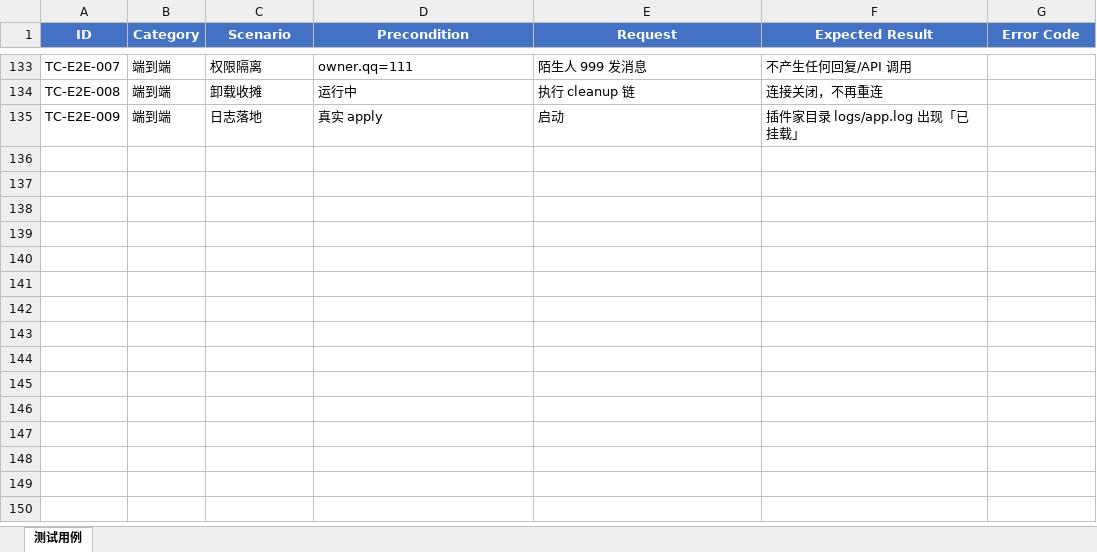
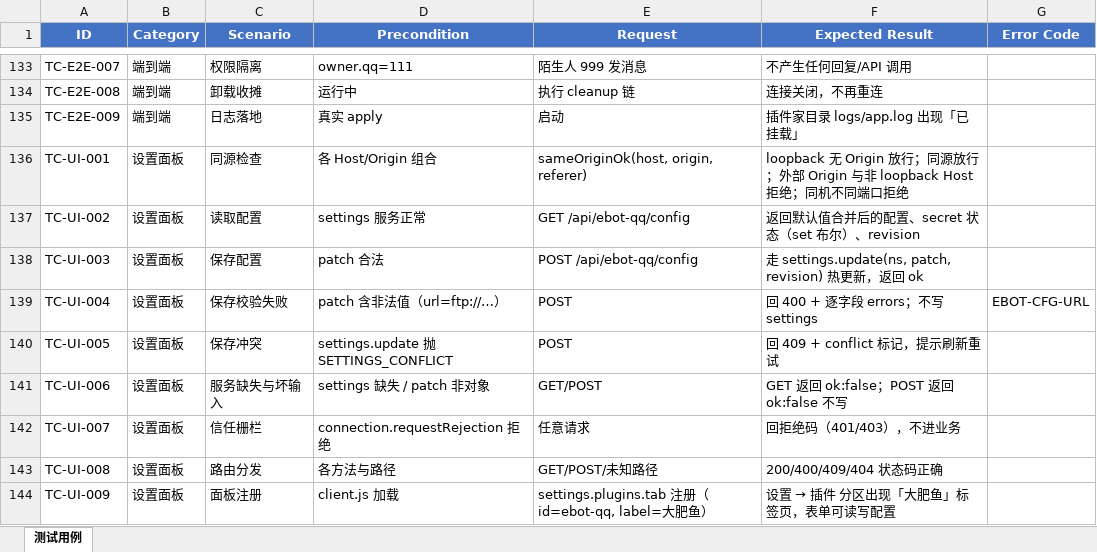
Before and after one commit to MarvinCen/dsh-ebot-qq, an Excel workbook: docs/test-cases.xlsx, sheet 测试用例, drawn as a sheet; only a part is shown, gaps mark what is left out; values as stored, in another font and other column widths than the file's, no borders; the diff names each change by its address in the sheet, - before the commit and + after, or states it on an @@ line.

Commit message:
feat: 设置面板（设置 → 插件 → 大肥鱼）
- lib/ui-api.mjs：面板后端 /api/ebot-qq/config —— 读 settings.describe（纯值+secret 状态），
  写 settings.update 官方热更新路径；信任栅栏 + 本机同源；400 字段级校验错误 / 409 冲突
- client.js：注册 settings.plugins.tab 插槽（label 大肥鱼），9 组分组表单、
  secret 字段只写不读（留空=不改）、textlist/number/select/boolean 控件、
  设置页同款 CSS 变量 + grid 布局，保存即热更新
- package.json：导出 ./client 与 dsh.client（runtime/ui-settings 注入）
- 修复桌面版「看不到配置项」的根因：设置页无官方插件配置分区，需插件自带面板
- 新增 13 个测试，全套 199 个通过；Excel 更新至 143 条

```diff
--- a/docs/test-cases.xlsx (sheet 测试用例)
+++ b/docs/test-cases.xlsx (sheet 测试用例)
+row 136: TC-UI-001 | 设置面板 | 同源检查 | 各 Host/Origin 组合 | sameOriginOk(host, origin, referer) | loopback 无 Origin 放行；同源放行；外部 Origin 与非 loopback Host 拒绝；同机不同端口拒绝
+row 137: TC-UI-002 | 设置面板 | 读取配置 | settings 服务正常 | GET /api/ebot-qq/config | 返回默认值合并后的配置、secret 状态（set 布尔）、revision
+row 138: TC-UI-003 | 设置面板 | 保存配置 | patch 合法 | POST /api/ebot-qq/config | 走 settings.update(ns, patch, revision) 热更新，返回 ok
+row 139: TC-UI-004 | 设置面板 | 保存校验失败 | patch 含非法值（url=ftp://…） | POST | 回 400 + 逐字段 errors；不写 settings | EBOT-CFG-URL
+row 140: TC-UI-005 | 设置面板 | 保存冲突 | settings.update 抛 SETTINGS_CONFLICT | POST | 回 409 + conflict 标记，提示刷新重试
+row 141: TC-UI-006 | 设置面板 | 服务缺失与坏输入 | settings 缺失 / patch 非对象 | GET/POST | GET 返回 ok:false；POST 返回 ok:false 不写
+row 142: TC-UI-007 | 设置面板 | 信任栅栏 | connection.requestRejection 拒绝 | 任意请求 | 回拒绝码（401/403），不进业务
+row 143: TC-UI-008 | 设置面板 | 路由分发 | 各方法与路径 | GET/POST/未知路径 | 200/400/409/404 状态码正确
+row 144: TC-UI-009 | 设置面板 | 面板注册 | client.js 加载 | settings.plugins.tab 注册（id=ebot-qq, label=大肥鱼） | 设置 → 插件 分区出现「大肥鱼」标签页，表单可读写配置
```
Also changed, not shown: 8 other files.
